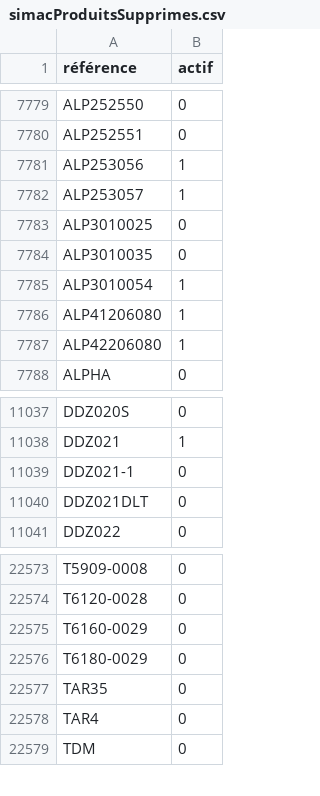
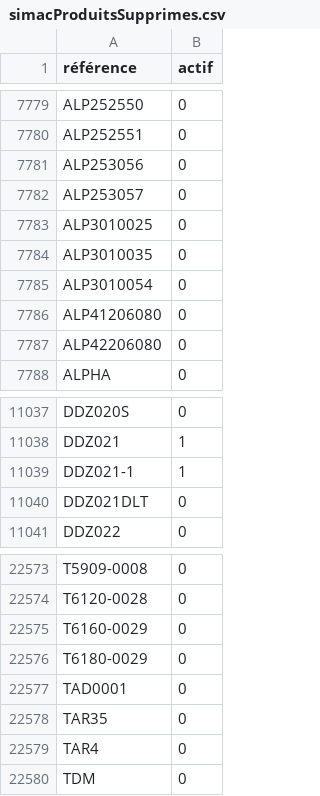
Before and after one commit to Jonathan-djimbi/arsenal-pro, a CSV file: suppliers/simacProduitsSupprimes.csv, drawn as a sheet; only a part is shown, gaps mark what is left out.

```diff
--- a/suppliers/simacProduitsSupprimes.csv
+++ b/suppliers/simacProduitsSupprimes.csv
@@ -7780,9 +7780,9 @@ ALP252550;0
 ALP252551;0
-ALP253056;1
-ALP253057;1
+ALP253056;0
+ALP253057;0
 ALP3010025;0
 ALP3010035;0
-ALP3010054;1
-ALP41206080;1
-ALP42206080;1
+ALP3010054;0
+ALP41206080;0
+ALP42206080;0
 ALPHA;0
@@ -11038,3 +11038,3 @@ DDZ020S;0
 DDZ021;1
-DDZ021-1;0
+DDZ021-1;1
 DDZ021DLT;0
@@ -22576,2 +22576,3 @@ T6160-0029;0
 T6180-0029;0
+TAD0001;0
 TAR35;0
```
Also changed, not shown: suppliers/europarmProduitsSupprimes.csv, 5 other files.
